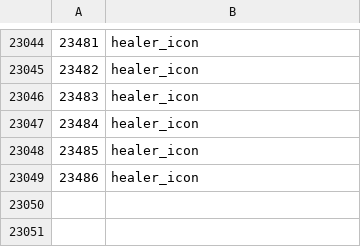
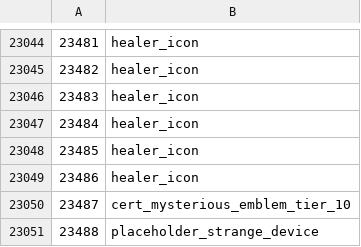
Before and after one commit to RuneStar/cs2, a TSV file: src/main/resources/org/runestar/cs2/obj-names.tsv, drawn as a sheet; only a part is shown, gaps mark what is left out.

```diff
--- a/src/main/resources/org/runestar/cs2/obj-names.tsv
+++ b/src/main/resources/org/runestar/cs2/obj-names.tsv
@@ -23049 +23049,3 @@
 23486	healer_icon
+23487	cert_mysterious_emblem_tier_10
+23488	placeholder_strange_device
```
Also changed, not shown: src/main/resources/org/runestar/cs2/model-names.tsv, src/main/resources/org/runestar/cs2/script-names.tsv, 1 other file.
